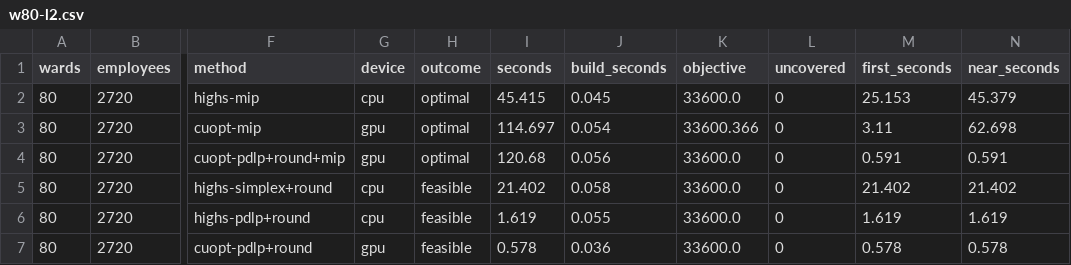
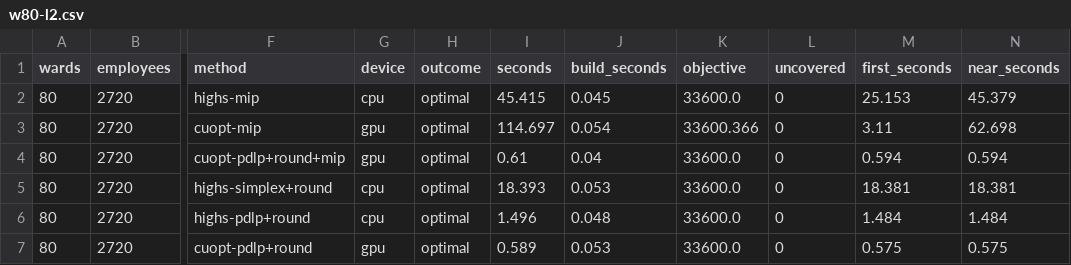
Before and after one commit to joenaess/cuopt-scheduler, a CSV file: docs/benchmarks/runs/w80-l2.csv, drawn as a sheet; only a part is shown, gaps mark what is left out; the diff names each change by its address in the sheet, - before the commit and + after, or states it on an @@ line.

```diff
--- a/docs/benchmarks/runs/w80-l2.csv
+++ b/docs/benchmarks/runs/w80-l2.csv
-I4 (seconds): 120.68
+I4 (seconds): 0.61
-J4 (build_seconds): 0.056
+J4 (build_seconds): 0.04
-M4 (first_seconds): 0.591
+M4 (first_seconds): 0.594
-N4 (near_seconds): 0.591
+N4 (near_seconds): 0.594
-H5:H7 (outcome): feasible
+H5:H7 (outcome): optimal
-I5 (seconds): 21.402
+I5 (seconds): 18.393
-J5 (build_seconds): 0.058
+J5 (build_seconds): 0.053
-M5 (first_seconds): 21.402
+M5 (first_seconds): 18.381
-N5 (near_seconds): 21.402
+N5 (near_seconds): 18.381
-I6 (seconds): 1.619
+I6 (seconds): 1.496
-J6 (build_seconds): 0.055
+J6 (build_seconds): 0.048
-M6 (first_seconds): 1.619
+M6 (first_seconds): 1.484
-N6 (near_seconds): 1.619
+N6 (near_seconds): 1.484
-I7 (seconds): 0.578
+I7 (seconds): 0.589
-J7 (build_seconds): 0.036
+J7 (build_seconds): 0.053
-M7 (first_seconds): 0.578
+M7 (first_seconds): 0.575
-N7 (near_seconds): 0.578
+N7 (near_seconds): 0.575
```
Also changed, not shown: docs/benchmarks/runs/w160-l0.csv, docs/benchmarks/runs/w160-l3.csv, 26 other files.
